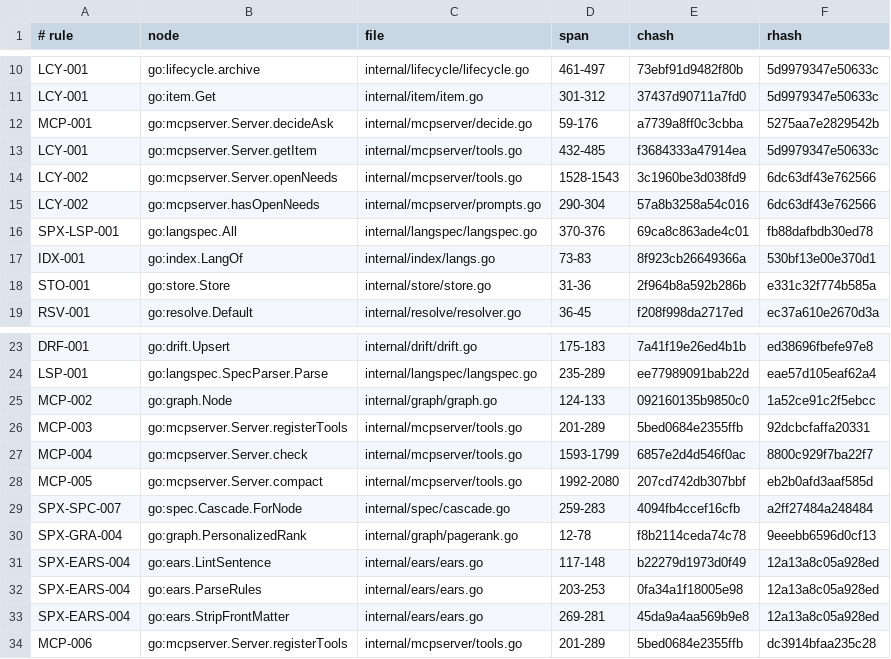
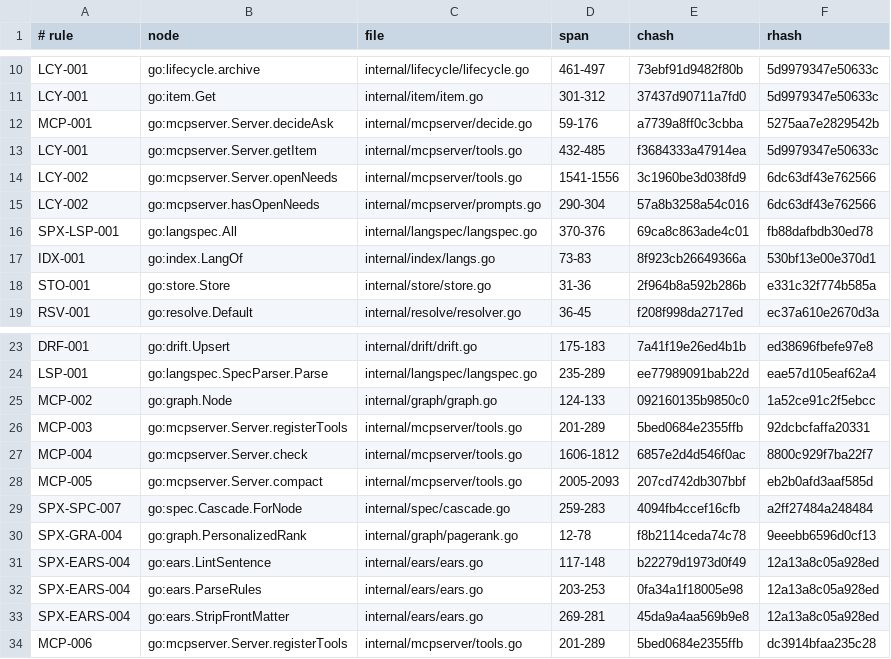
Before and after one commit to jxsl13/spectackle, a TSV file: .spectackle/anchors.tsv, drawn as a sheet; only a part is shown, gaps mark what is left out.

Commit message:
spectackle(done): B-01KYDMP34XE8PRTDYPWY6EREWB records

```diff
--- a/.spectackle/anchors.tsv
+++ b/.spectackle/anchors.tsv
@@ -13,3 +13,3 @@ MCP-001	go:mcpserver.Server.decideAsk	internal/mcpserver/decide.go	59-176	a7739a
 LCY-001	go:mcpserver.Server.getItem	internal/mcpserver/tools.go	432-485	f3684333a47914ea	5d9979347e50633c
-LCY-002	go:mcpserver.Server.openNeeds	internal/mcpserver/tools.go	1528-1543	3c1960be3d038fd9	6dc63df43e762566
+LCY-002	go:mcpserver.Server.openNeeds	internal/mcpserver/tools.go	1541-1556	3c1960be3d038fd9	6dc63df43e762566
 LCY-002	go:mcpserver.hasOpenNeeds	internal/mcpserver/prompts.go	290-304	57a8b3258a54c016	6dc63df43e762566
@@ -26,4 +26,4 @@ MCP-002	go:graph.Node	internal/graph/graph.go	124-133	092160135b9850c0	1a52ce91c
 MCP-003	go:mcpserver.Server.registerTools	internal/mcpserver/tools.go	201-289	5bed0684e2355ffb	92dcbcfaffa20331
-MCP-004	go:mcpserver.Server.check	internal/mcpserver/tools.go	1593-1799	6857e2d4d546f0ac	8800c929f7ba22f7
-MCP-005	go:mcpserver.Server.compact	internal/mcpserver/tools.go	1992-2080	207cd742db307bbf	eb2b0afd3aaf585d
+MCP-004	go:mcpserver.Server.check	internal/mcpserver/tools.go	1606-1812	6857e2d4d546f0ac	8800c929f7ba22f7
+MCP-005	go:mcpserver.Server.compact	internal/mcpserver/tools.go	2005-2093	207cd742db307bbf	eb2b0afd3aaf585d
 SPX-SPC-007	go:spec.Cascade.ForNode	internal/spec/cascade.go	259-283	4094fb4ccef16cfb	a2ff27484a248484
```
Also changed, not shown: 2 other files.
